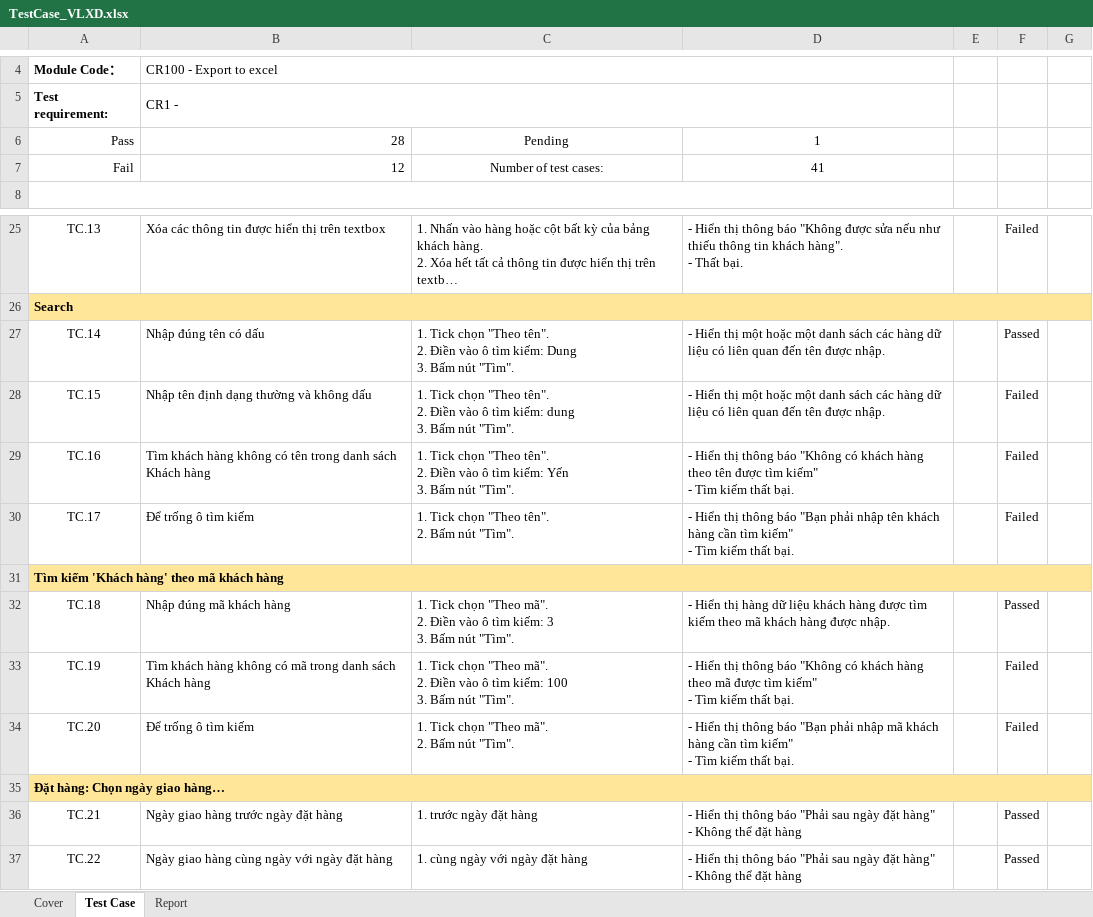
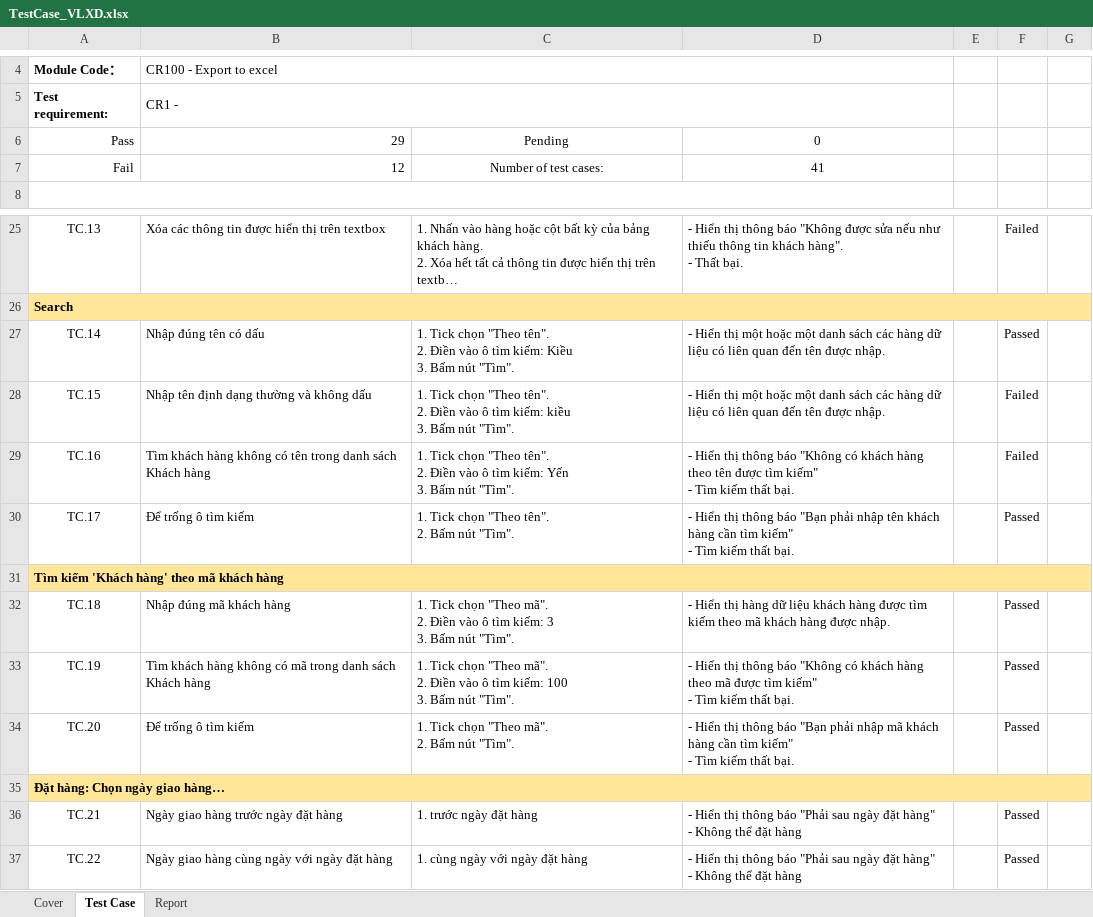
Before and after one commit to KiemThu-VLXD/VLXD, an Excel workbook: TestCase_VLXD.xlsx, sheet Test Case, drawn as a sheet; only a part is shown, gaps mark what is left out; long unchanged cells end in …; values as stored, in another font and other column widths than the file's, no borders; charts and pictures and conditional formats not drawn; ↵ is a line break in a cell; the diff covers the shown part only; the diff names each change by its address in the sheet, - before the commit and + after, or states it on an @@ line.

Commit message:
update

```diff
--- a/TestCase_VLXD.xlsx (sheet Test Case)
+++ b/TestCase_VLXD.xlsx (sheet Test Case)
-B6: 28
+B6: 29
-D6: 1
+D6: 0
-C27: …tìm kiếm: Dung ↵ 3. Bấm…
+C27: …tìm kiếm: Kiều ↵ 3. Bấm…
-C28: …tìm kiếm: dung ↵ 3. Bấm…
+C28: …tìm kiếm: kiều ↵ 3. Bấm…
-F30: Failed
+F30: Passed
-F33:F34: Failed
+F33:F34: Passed
```
Also changed, not shown: 3 added rows, 2 removed rows, 23 edited cells, cell formats and merged cells elsewhere in this sheet, sheet Report, formulas that keep their value, charts or pictures.
